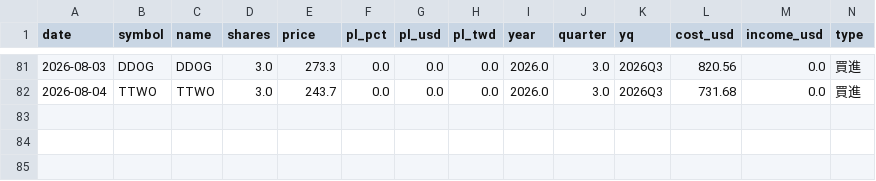
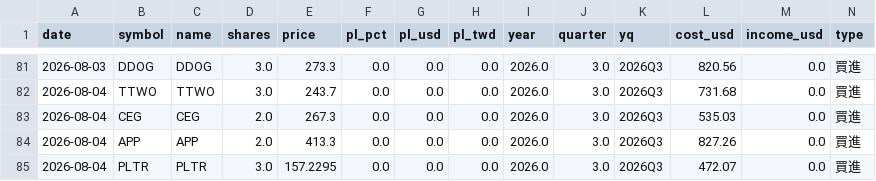
Before and after one commit to ymt1001816-cyber/my-stock-app, a CSV file: history.csv, drawn as a sheet; only a part is shown, gaps mark what is left out; rows hold the shown columns only; the diff names each change by its address in the sheet, - before the commit and + after, or states it on an @@ line.

Commit message:
新增交易紀錄 history.csv

```diff
--- a/history.csv
+++ b/history.csv
+row 83: 2026-08-04 | CEG | CEG | 2.0 | 267.3 | 0.0 | 0.0 | 0.0 | 2026.0 | 3.0 | 2026Q3 | 535.03 | 0.0 | 買進
+row 84: 2026-08-04 | APP | APP | 2.0 | 413.3 | 0.0 | 0.0 | 0.0 | 2026.0 | 3.0 | 2026Q3 | 827.26 | 0.0 | 買進
+row 85: 2026-08-04 | PLTR | PLTR | 3.0 | 157.2295 | 0.0 | 0.0 | 0.0 | 2026.0 | 3.0 | 2026Q3 | 472.07 | 0.0 | 買進
```
